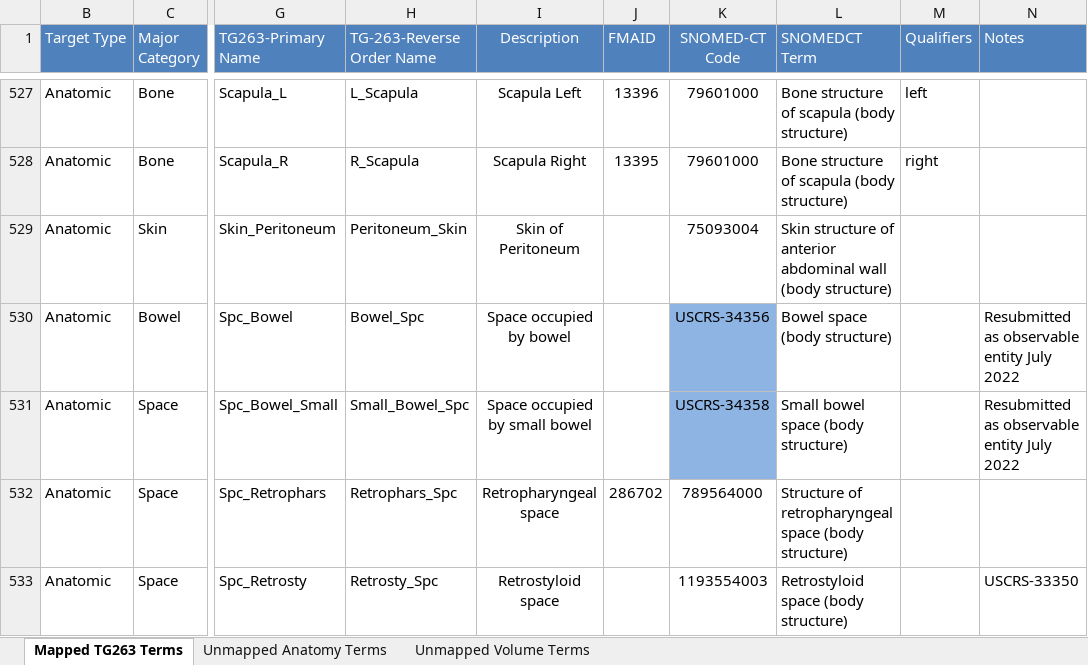
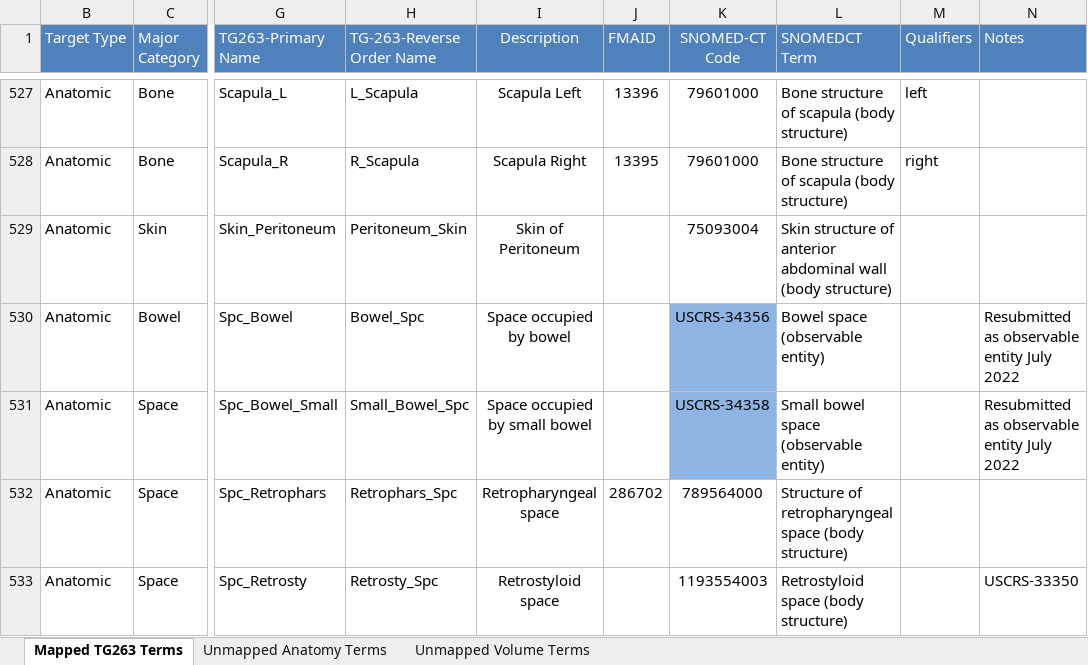
Before and after one commit to HL7/fhir-mCODE-ig, an Excel workbook: input/images/TG263_Nomenclature_to_SNOMEDCT_Codes_and_Qualifiers.xlsx, sheet Mapped TG263 Terms, drawn as a sheet; only a part is shown, gaps mark what is left out; values as stored, in another font and other column widths than the file's, no borders; the diff names each change by its address in the sheet, - before the commit and + after, or states it on an @@ line.

```diff
--- a/input/images/TG263_Nomenclature_to_SNOMEDCT_Codes_and_Qualifiers.xlsx (sheet Mapped TG263 Terms)
+++ b/input/images/TG263_Nomenclature_to_SNOMEDCT_Codes_and_Qualifiers.xlsx (sheet Mapped TG263 Terms)
-L530 (SNOMEDCT Term): Bowel space (body structure)
+L530 (SNOMEDCT Term): Bowel space (observable entity)
-L531 (SNOMEDCT Term): Small bowel space (body structure)
+L531 (SNOMEDCT Term): Small bowel space (observable entity)
```
Also changed, not shown: 2 other files.
